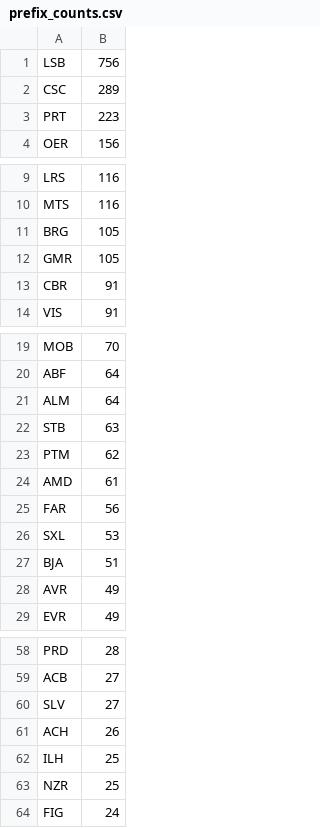
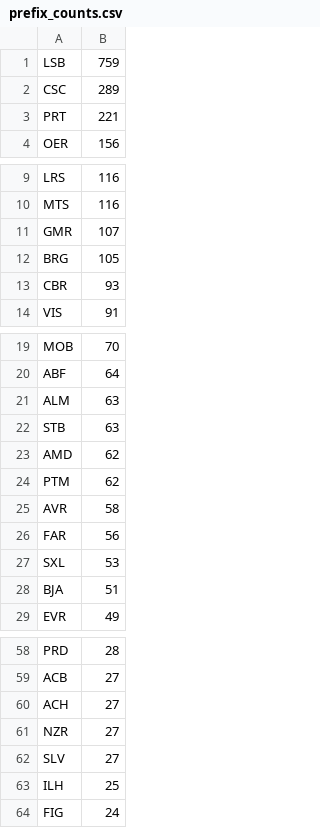
Before and after one commit to avataranedotas/get_NAP_mobie, a CSV file: prefix_counts.csv, drawn as a sheet; only a part is shown, gaps mark what is left out; the diff covers the shown part only.

```diff
--- a/prefix_counts.csv
+++ b/prefix_counts.csv
@@ -1,4 +1,4 @@
-LSB;756
+LSB;759
 CSC;289
-PRT;223
+PRT;221
 OER;156
@@ -10,5 +10,5 @@ LRS;116
 MTS;116
+GMR;107
 BRG;105
-GMR;105
-CBR;91
+CBR;93
 VIS;91
@@ -20,6 +20,7 @@ MOB;70
 ABF;64
-ALM;64
+ALM;63
 STB;63
+AMD;62
 PTM;62
-AMD;61
+AVR;58
 FAR;56
@@ -27,3 +28,2 @@ SXL;53
 BJA;51
-AVR;49
 EVR;49
@@ -59,6 +59,6 @@ PRD;28
 ACB;27
+ACH;27
+NZR;27
 SLV;27
-ACH;26
 ILH;25
-NZR;25
 FIG;24
```
Also changed, not shown: 2 added rows and 2 removed rows elsewhere in this file, opc_counts.csv, 7 other files.
